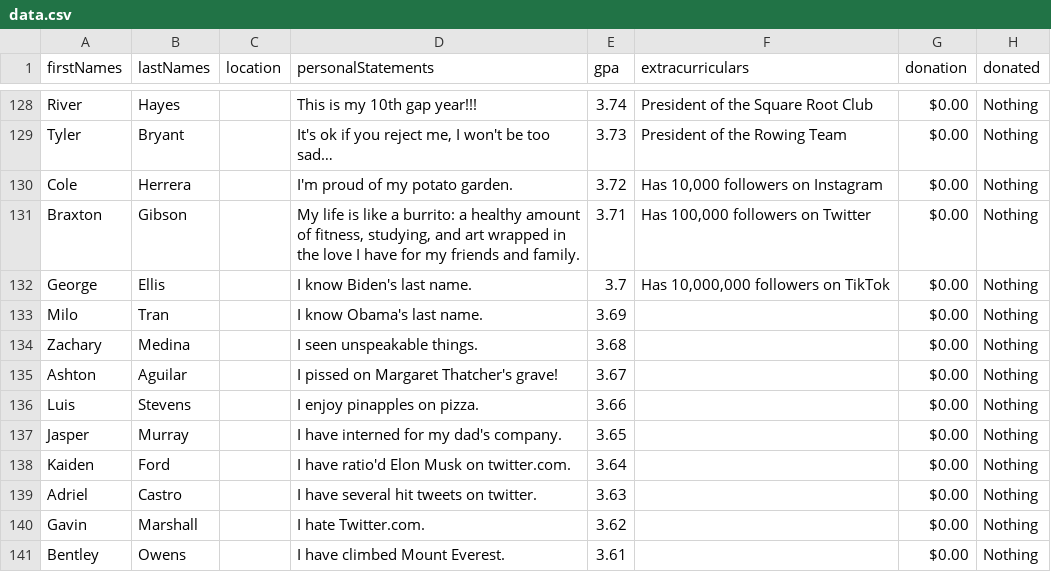
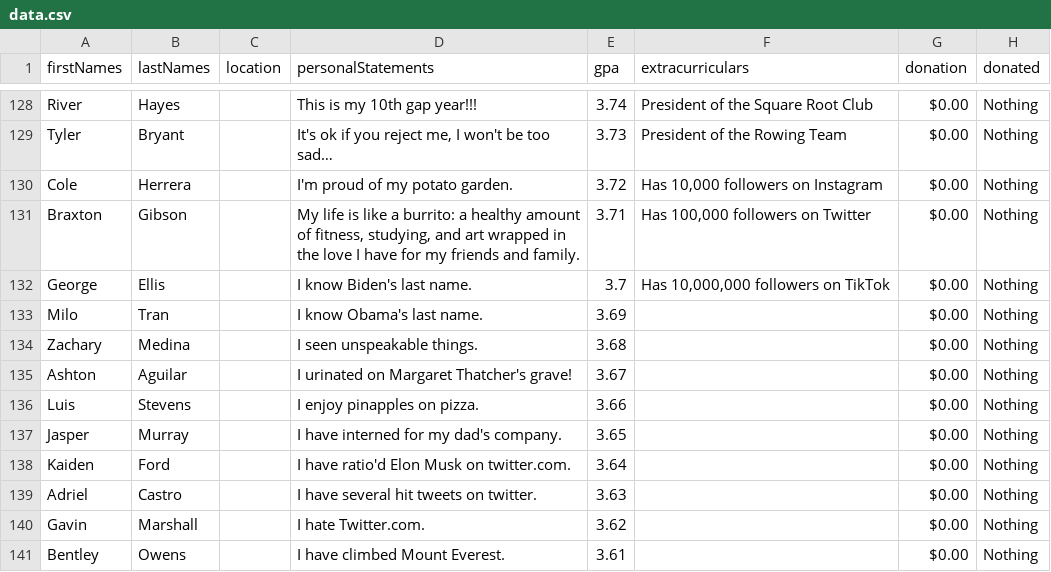
Before and after one commit to zanedemangone/Q4Project, a CSV file: Q4P/src/data.csv, drawn as a sheet; only a part is shown, gaps mark what is left out.

```diff
--- a/Q4P/src/data.csv
+++ b/Q4P/src/data.csv
@@ -134,3 +134,3 @@ Milo,Tran,,I know Obama's last name.,3.69,,$0.00 ,Nothing
 Zachary,Medina,,I seen unspeakable things.,3.68,,$0.00 ,Nothing
-Ashton,Aguilar,,I pissed on Margaret Thatcher's grave!,3.67,,$0.00 ,Nothing
+Ashton,Aguilar,,I urinated on Margaret Thatcher's grave!,3.67,,$0.00 ,Nothing
 Luis,Stevens,,I enjoy pinapples on pizza.,3.66,,$0.00 ,Nothing
```
Also changed, not shown: 3 other files.
